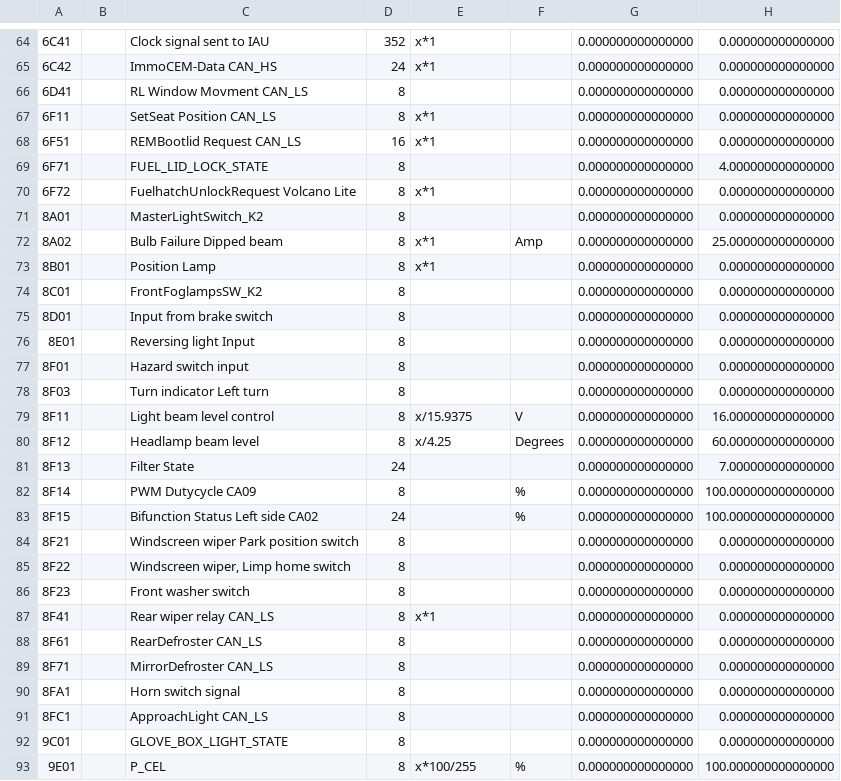
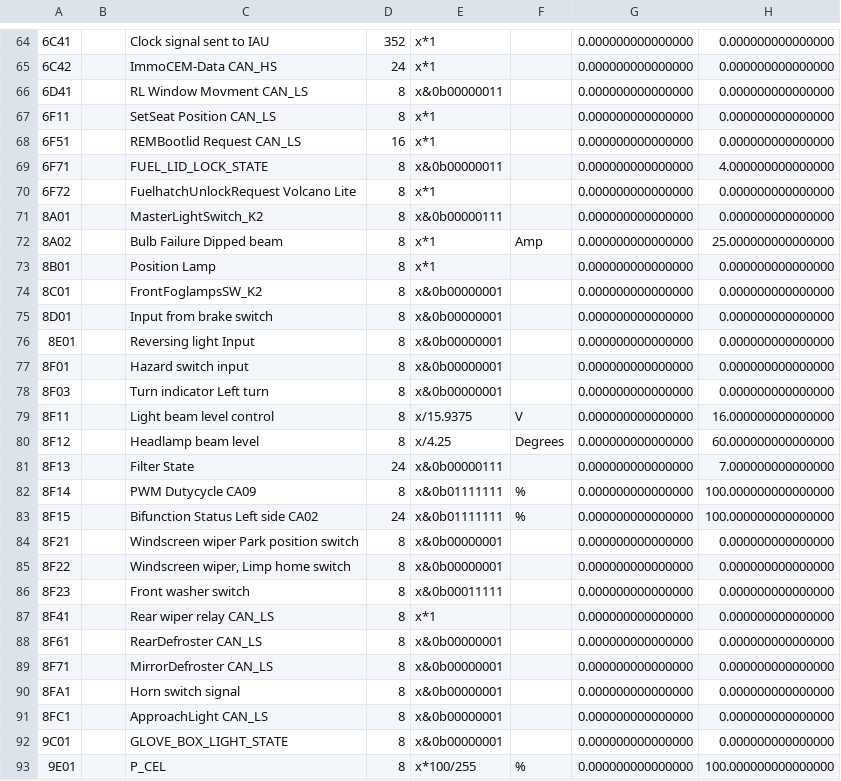
Before and after one commit to lukaszradziak/volvo-monitor, a CSV file: client/data/CEM_P2_MY02_08688381__A.csv, drawn as a sheet; only a part is shown, gaps mark what is left out; the diff covers the shown part only.

```diff
--- a/client/data/CEM_P2_MY02_08688381__A.csv
+++ b/client/data/CEM_P2_MY02_08688381__A.csv
@@ -65,29 +65,29 @@
 6C42,,ImmoCEM-Data CAN_HS,24,x*1,,0.000000000000000,0.000000000000000
-6D41,,RL Window Movment CAN_LS,8,,,0.000000000000000,0.000000000000000
+6D41,,RL Window Movment CAN_LS,8,x&0b00000011,,0.000000000000000,0.000000000000000
 6F11,,SetSeat Position CAN_LS,8,x*1,,0.000000000000000,0.000000000000000
 6F51,,REMBootlid Request CAN_LS,16,x*1,,0.000000000000000,0.000000000000000
-6F71,,FUEL_LID_LOCK_STATE,8,,,0.000000000000000,4.000000000000000
+6F71,,FUEL_LID_LOCK_STATE,8,x&0b00000011,,0.000000000000000,4.000000000000000
 6F72,,FuelhatchUnlockRequest Volcano Lite,8,x*1,,0.000000000000000,0.000000000000000
-8A01,,MasterLightSwitch_K2,8,,,0.000000000000000,0.000000000000000
+8A01,,MasterLightSwitch_K2,8,x&0b00000111,,0.000000000000000,0.000000000000000
 8A02,,Bulb Failure Dipped beam,8,x*1,Amp,0.000000000000000,25.000000000000000
 8B01,,Position Lamp,8,x*1,,0.000000000000000,0.000000000000000
-8C01,,FrontFoglampsSW_K2,8,,,0.000000000000000,0.000000000000000
-8D01,,Input from brake switch,8,,,0.000000000000000,0.000000000000000
-8E01,,Reversing light Input,8,,,0.000000000000000,0.000000000000000
-8F01,,Hazard switch input,8,,,0.000000000000000,0.000000000000000
-8F03,,Turn indicator Left turn,8,,,0.000000000000000,0.000000000000000
+8C01,,FrontFoglampsSW_K2,8,x&0b00000001,,0.000000000000000,0.000000000000000
+8D01,,Input from brake switch,8,x&0b00000001,,0.000000000000000,0.000000000000000
+8E01,,Reversing light Input,8,x&0b00000001,,0.000000000000000,0.000000000000000
+8F01,,Hazard switch input,8,x&0b00000001,,0.000000000000000,0.000000000000000
+8F03,,Turn indicator Left turn,8,x&0b00000001,,0.000000000000000,0.000000000000000
 8F11,,Light beam level control,8,x/15.9375,V,0.000000000000000,16.000000000000000
 8F12,,Headlamp beam level,8,x/4.25,Degrees,0.000000000000000,60.000000000000000
-8F13,,Filter State,24,,,0.000000000000000,7.000000000000000
-8F14,,PWM Dutycycle CA09,8,,%,0.000000000000000,100.000000000000000
-8F15,,Bifunction Status Left side CA02,24,,%,0.000000000000000,100.000000000000000
-8F21,,Windscreen wiper Park position switch,8,,,0.000000000000000,0.000000000000000
-8F22,,"Windscreen wiper, Limp home switch",8,,,0.000000000000000,0.000000000000000
-8F23,,Front washer switch,8,,,0.000000000000000,0.000000000000000
+8F13,,Filter State,24,x&0b00000111,,0.000000000000000,7.000000000000000
+8F14,,PWM Dutycycle CA09,8,x&0b01111111,%,0.000000000000000,100.000000000000000
+8F15,,Bifunction Status Left side CA02,24,x&0b01111111,%,0.000000000000000,100.000000000000000
+8F21,,Windscreen wiper Park position switch,8,x&0b00000001,,0.000000000000000,0.000000000000000
+8F22,,"Windscreen wiper, Limp home switch",8,x&0b00000001,,0.000000000000000,0.000000000000000
+8F23,,Front washer switch,8,x&0b00011111,,0.000000000000000,0.000000000000000
 8F41,,Rear wiper relay CAN_LS,8,x*1,,0.000000000000000,0.000000000000000
-8F61,,RearDefroster CAN_LS,8,,,0.000000000000000,0.000000000000000
-8F71,,MirrorDefroster CAN_LS,8,,,0.000000000000000,0.000000000000000
-8FA1,,Horn switch signal,8,,,0.000000000000000,0.000000000000000
-8FC1,,ApproachLight CAN_LS,8,,,0.000000000000000,0.000000000000000
-9C01,,GLOVE_BOX_LIGHT_STATE,8,,,0.000000000000000,0.000000000000000
+8F61,,RearDefroster CAN_LS,8,x&0b00000001,,0.000000000000000,0.000000000000000
+8F71,,MirrorDefroster CAN_LS,8,x&0b00000001,,0.000000000000000,0.000000000000000
+8FA1,,Horn switch signal,8,x&0b00000001,,0.000000000000000,0.000000000000000
+8FC1,,ApproachLight CAN_LS,8,x&0b00000001,,0.000000000000000,0.000000000000000
+9C01,,GLOVE_BOX_LIGHT_STATE,8,x&0b00000001,,0.000000000000000,0.000000000000000
 9E01,,P_CEL,8,x*100/255,%,0.000000000000000,100.000000000000000
```
Also changed, not shown: 43 edited cells elsewhere in this file, client/data/ECM_P2_MY02_08658507__H.csv, 1 other file.
